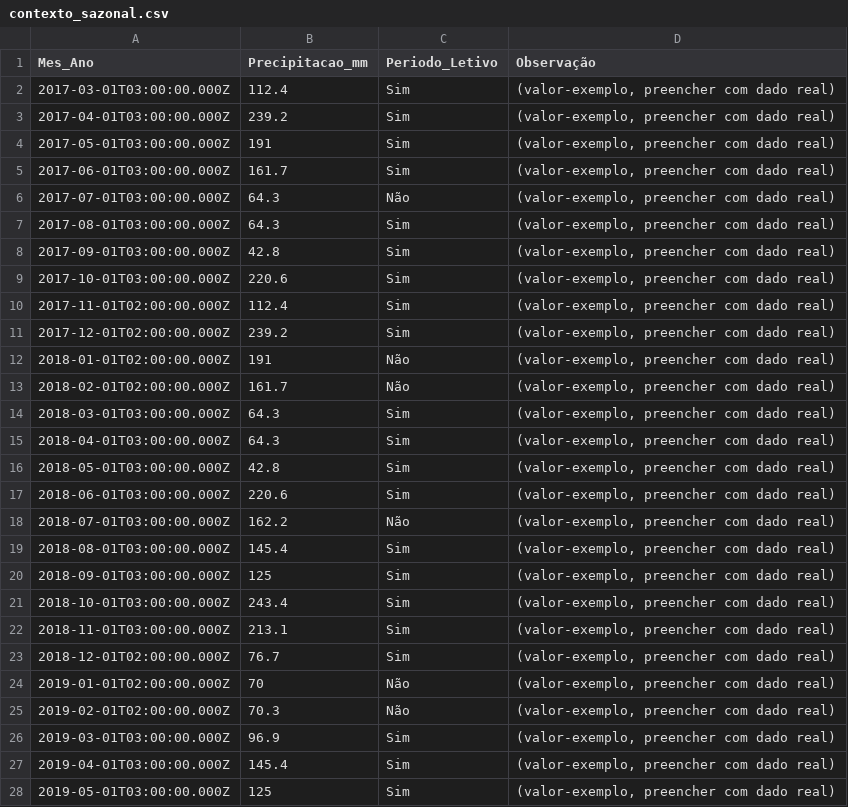
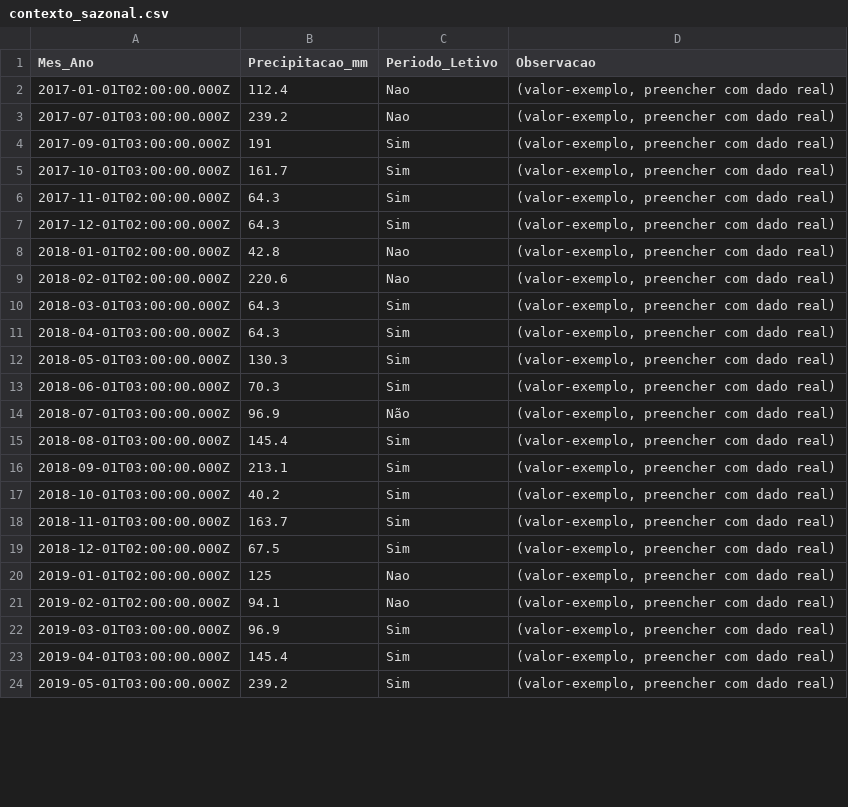
Before and after one commit to adinailson88/malha-previsao-filtros, a CSV file: dados_csv/contexto_sazonal.csv, drawn as a sheet; only a part is shown; the diff covers the shown part only.

```diff
--- a/dados_csv/contexto_sazonal.csv
+++ b/dados_csv/contexto_sazonal.csv
@@ -1,28 +1,24 @@
-Mes_Ano,Precipitacao_mm,Periodo_Letivo,Observação
-2017-03-01T03:00:00.000Z,112.4,Sim,"(valor-exemplo, preencher com dado real)"
-2017-04-01T03:00:00.000Z,239.2,Sim,"(valor-exemplo, preencher com dado real)"
-2017-05-01T03:00:00.000Z,191,Sim,"(valor-exemplo, preencher com dado real)"
-2017-06-01T03:00:00.000Z,161.7,Sim,"(valor-exemplo, preencher com dado real)"
-2017-07-01T03:00:00.000Z,64.3,Não,"(valor-exemplo, preencher com dado real)"
-2017-08-01T03:00:00.000Z,64.3,Sim,"(valor-exemplo, preencher com dado real)"
-2017-09-01T03:00:00.000Z,42.8,Sim,"(valor-exemplo, preencher com dado real)"
-2017-10-01T03:00:00.000Z,220.6,Sim,"(valor-exemplo, preencher com dado real)"
-2017-11-01T02:00:00.000Z,112.4,Sim,"(valor-exemplo, preencher com dado real)"
-2017-12-01T02:00:00.000Z,239.2,Sim,"(valor-exemplo, preencher com dado real)"
-2018-01-01T02:00:00.000Z,191,Não,"(valor-exemplo, preencher com dado real)"
-2018-02-01T02:00:00.000Z,161.7,Não,"(valor-exemplo, preencher com dado real)"
+Mes_Ano,Precipitacao_mm,Periodo_Letivo,Observacao
+2017-01-01T02:00:00.000Z,112.4,Nao,"(valor-exemplo, preencher com dado real)"
+2017-07-01T03:00:00.000Z,239.2,Nao,"(valor-exemplo, preencher com dado real)"
+2017-09-01T03:00:00.000Z,191,Sim,"(valor-exemplo, preencher com dado real)"
+2017-10-01T03:00:00.000Z,161.7,Sim,"(valor-exemplo, preencher com dado real)"
+2017-11-01T02:00:00.000Z,64.3,Sim,"(valor-exemplo, preencher com dado real)"
+2017-12-01T02:00:00.000Z,64.3,Sim,"(valor-exemplo, preencher com dado real)"
+2018-01-01T02:00:00.000Z,42.8,Nao,"(valor-exemplo, preencher com dado real)"
+2018-02-01T02:00:00.000Z,220.6,Nao,"(valor-exemplo, preencher com dado real)"
 2018-03-01T03:00:00.000Z,64.3,Sim,"(valor-exemplo, preencher com dado real)"
 2018-04-01T03:00:00.000Z,64.3,Sim,"(valor-exemplo, preencher com dado real)"
-2018-05-01T03:00:00.000Z,42.8,Sim,"(valor-exemplo, preencher com dado real)"
-2018-06-01T03:00:00.000Z,220.6,Sim,"(valor-exemplo, preencher com dado real)"
-2018-07-01T03:00:00.000Z,162.2,Não,"(valor-exemplo, preencher com dado real)"
+2018-05-01T03:00:00.000Z,130.3,Sim,"(valor-exemplo, preencher com dado real)"
+2018-06-01T03:00:00.000Z,70.3,Sim,"(valor-exemplo, preencher com dado real)"
+2018-07-01T03:00:00.000Z,96.9,Não,"(valor-exemplo, preencher com dado real)"
 2018-08-01T03:00:00.000Z,145.4,Sim,"(valor-exemplo, preencher com dado real)"
-2018-09-01T03:00:00.000Z,125,Sim,"(valor-exemplo, preencher com dado real)"
-2018-10-01T03:00:00.000Z,243.4,Sim,"(valor-exemplo, preencher com dado real)"
-2018-11-01T03:00:00.000Z,213.1,Sim,"(valor-exemplo, preencher com dado real)"
-2018-12-01T02:00:00.000Z,76.7,Sim,"(valor-exemplo, preencher com dado real)"
-2019-01-01T02:00:00.000Z,70,Não,"(valor-exemplo, preencher com dado real)"
-2019-02-01T02:00:00.000Z,70.3,Não,"(valor-exemplo, preencher com dado real)"
+2018-09-01T03:00:00.000Z,213.1,Sim,"(valor-exemplo, preencher com dado real)"
+2018-10-01T03:00:00.000Z,40.2,Sim,"(valor-exemplo, preencher com dado real)"
+2018-11-01T03:00:00.000Z,163.7,Sim,"(valor-exemplo, preencher com dado real)"
+2018-12-01T02:00:00.000Z,67.5,Sim,"(valor-exemplo, preencher com dado real)"
+2019-01-01T02:00:00.000Z,125,Nao,"(valor-exemplo, preencher com dado real)"
+2019-02-01T02:00:00.000Z,94.1,Nao,"(valor-exemplo, preencher com dado real)"
 2019-03-01T03:00:00.000Z,96.9,Sim,"(valor-exemplo, preencher com dado real)"
 2019-04-01T03:00:00.000Z,145.4,Sim,"(valor-exemplo, preencher com dado real)"
-2019-05-01T03:00:00.000Z,125,Sim,"(valor-exemplo, preencher com dado real)"
+2019-05-01T03:00:00.000Z,239.2,Sim,"(valor-exemplo, preencher com dado real)"
```
Also changed, not shown: 92 edited cells elsewhere in this file, dados_csv/filtros_disponiveis.csv, 3 other files.
